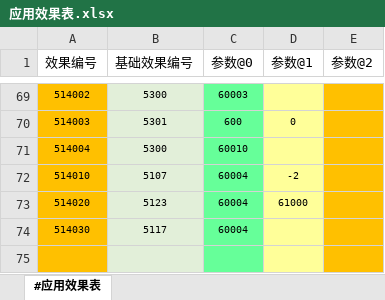
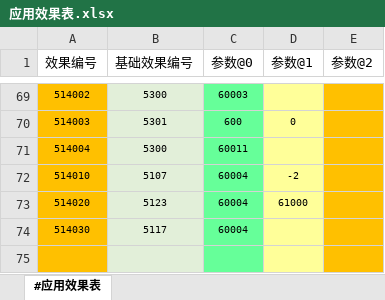
Before and after one commit to RadiumLZhang/Free-Casonry, an Excel workbook: ExcelConfig/pbjson/excel/应用效果表.xlsx, sheet #应用效果表, drawn as a sheet; only a part is shown, gaps mark what is left out; values as stored, in another font and other column widths than the file's, no borders; the diff names each change by its address in the sheet, - before the commit and + after, or states it on an @@ line.

```diff
--- a/ExcelConfig/pbjson/excel/应用效果表.xlsx (sheet #应用效果表)
+++ b/ExcelConfig/pbjson/excel/应用效果表.xlsx (sheet #应用效果表)
-C71 (参数@0): 60010
+C71 (参数@0): 60011
```
Also changed, not shown: 1 other file.
